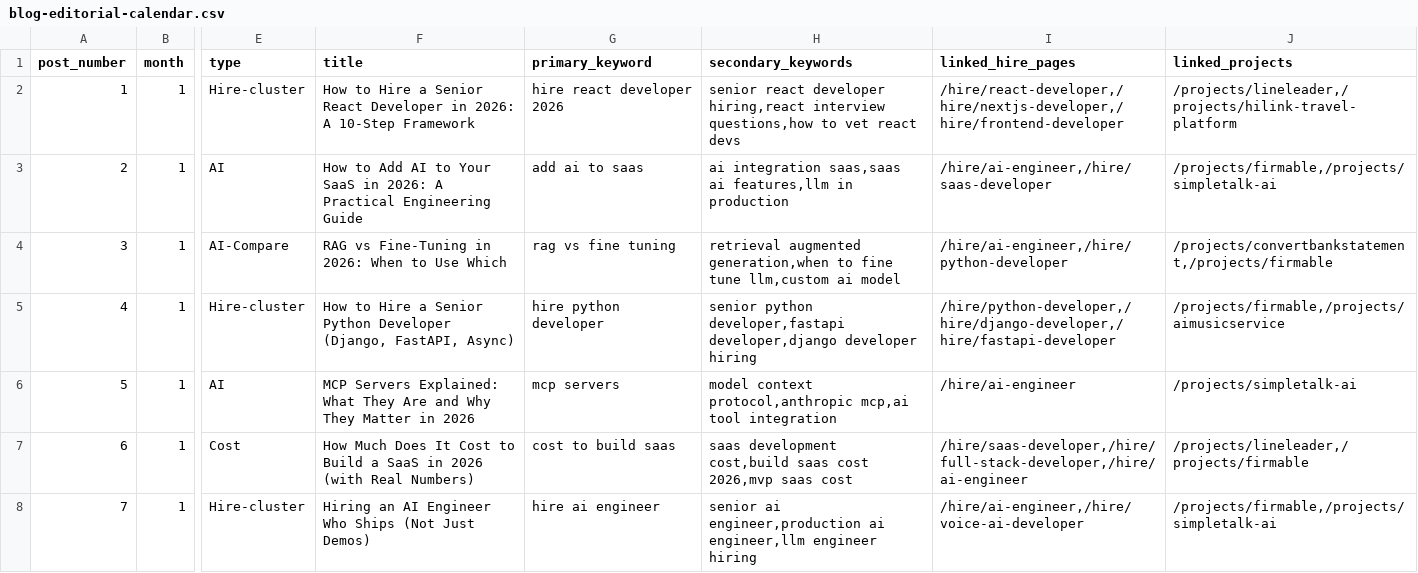
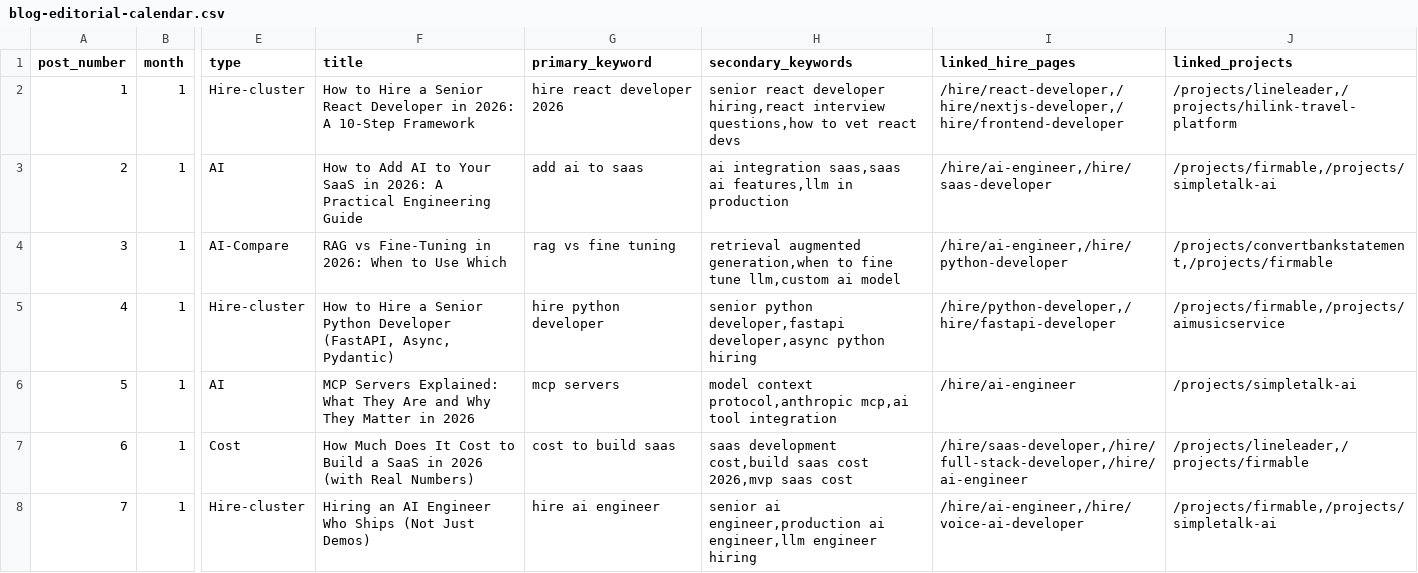
Before and after one commit to MunRish21/significa.co, a CSV file: docs/blog-editorial-calendar.csv, drawn as a sheet; only a part is shown, gaps mark what is left out; the diff names each change by its address in the sheet, - before the commit and + after, or states it on an @@ line.

```diff
--- a/docs/blog-editorial-calendar.csv
+++ b/docs/blog-editorial-calendar.csv
-F5 (title): …Python Developer (Django, FastAPI, Async)
+F5 (title): …Python Developer (FastAPI, Async, Pydantic)
-H5 (secondary_keywords): …python developer,fastapi developer,django developer hiring
+H5 (secondary_keywords): …python developer,fastapi developer,async python hiring
-I5 (linked_hire_pages): /hire/python-developer,/hire/django-developer,/hire/fastapi-developer
+I5 (linked_hire_pages): /hire/python-developer,/hire/fastapi-developer
```
Also changed, not shown: 3 other files.
